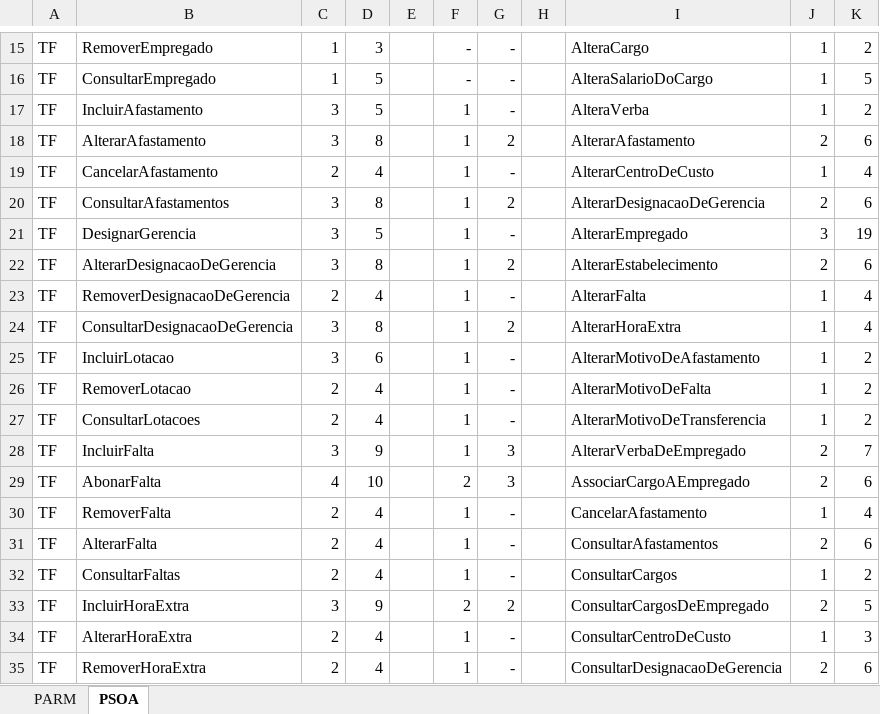
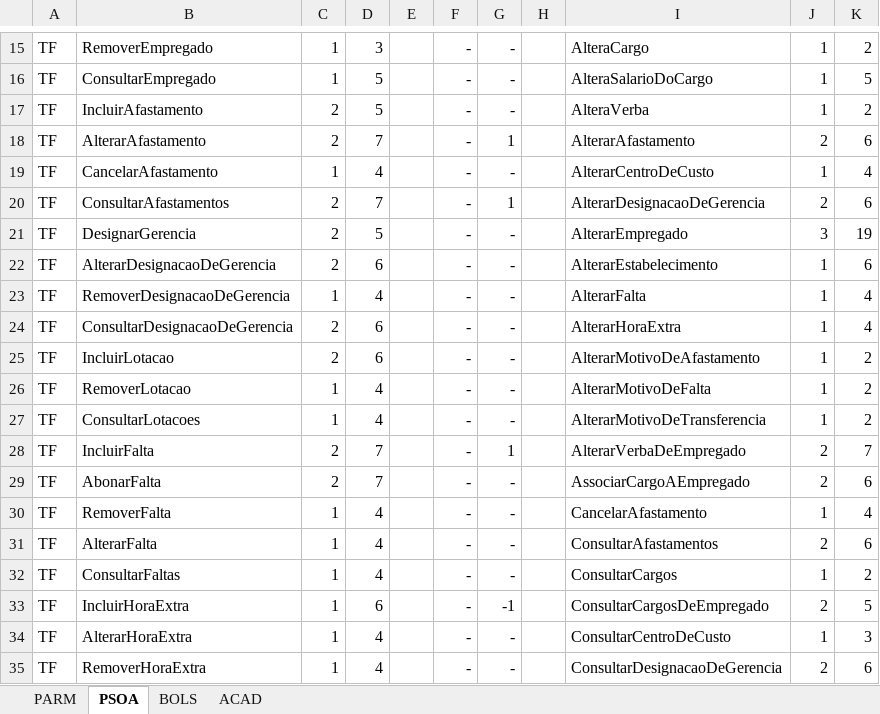
Before and after one commit to luizaraujojr/GECCO2016, an Excel workbook: data/instances/Analise Instancias.xlsx, sheet PSOA, drawn as a sheet; only a part is shown, gaps mark what is left out; values as stored, in another font and other column widths than the file's, no borders; the diff covers the shown part only; the diff names each change by its address in the sheet, - before the commit and + after, or states it on an @@ line.

```diff
--- a/data/instances/Analise Instancias.xlsx (sheet PSOA)
+++ b/data/instances/Analise Instancias.xlsx (sheet PSOA)
+sheet tab: BOLS
+sheet tab: ACAD
-C17:C18: 3
+C17:C18: 2
-F17:F28: 1
+F17:F28: -
-D18: 8
+D18: 7
-G18: 2
+G18: 1
-C19: 2
+C19: 1
-C20:C22: 3
+C20:C22: 2
-D20: 8
+D20: 7
-G20: 2
+G20: 1
-D22: 8
+D22: 6
-G22: 2
+G22: -
-J22: 2
+J22: 1
-C23: 2
+C23: 1
-C24:C25: 3
+C24:C25: 2
-D24: 8
+D24: 6
-G24: 2
+G24: -
-C26:C27: 2
+C26:C27: 1
-C28: 3
+C28: 2
-D28: 9
+D28: 7
-G28: 3
+G28: 1
-C29: 4
+C29: 2
-D29: 10
+D29: 7
-F29: 2
+F29: -
-G29: 3
+G29: -
-C30:C32: 2
+C30:C32: 1
-F30:F32: 1
+F30:F32: -
-C33: 3
+C33: 1
-D33: 9
+D33: 6
-F33: 2
+F33: -
-G33: 2
+G33: -1
-C34:C35: 2
+C34:C35: 1
-F34:F35: 1
+F34:F35: -
```
Also changed, not shown: 59 edited cells elsewhere in this sheet, sheet PARM, 18 other files.
